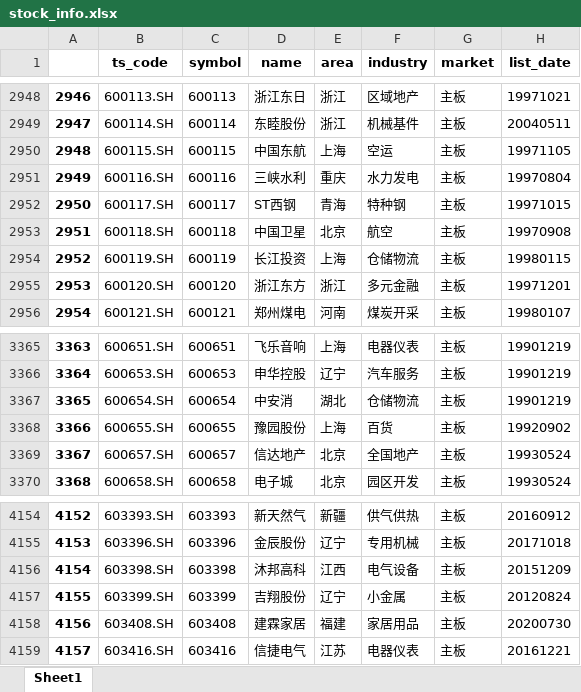
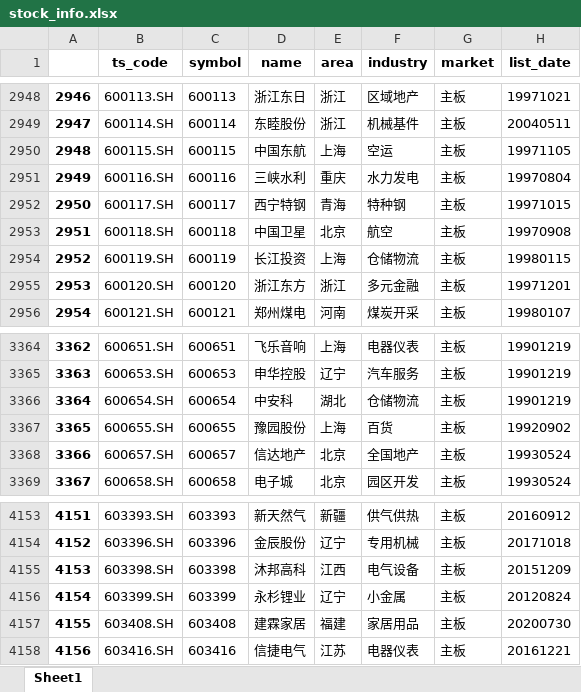
Before and after one commit to millionPan/toptenwork, an Excel workbook: stock_info.xlsx, sheet Sheet1, drawn as a sheet; only a part is shown, gaps mark what is left out; values as stored, in another font and other column widths than the file's, no borders; addresses are those after the commit; the diff covers the shown part only; the diff names each change by its address in the sheet, - before the commit and + after, or states it on an @@ line.

```diff
--- a/stock_info.xlsx (sheet Sheet1)
+++ b/stock_info.xlsx (sheet Sheet1)
@@ column A renumbered from row 1766 down @@
-D2952 (name): ST西钢
+D2952 (name): 西宁特钢
-D3366 (name): 中安消
+D3366 (name): 中安科
-D4156 (name): 吉翔股份
+D4156 (name): 永杉锂业
```
Also changed, not shown: 1 added row, 2 removed rows and 2 edited cells elsewhere in this sheet, dailymarket/daily/20240719.xlsx.
